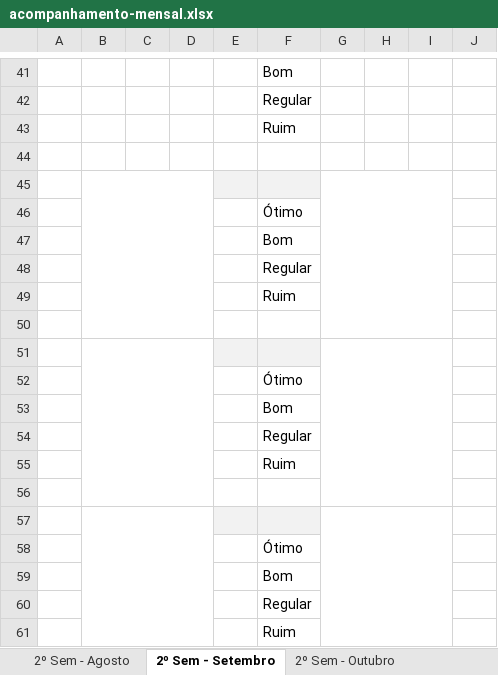
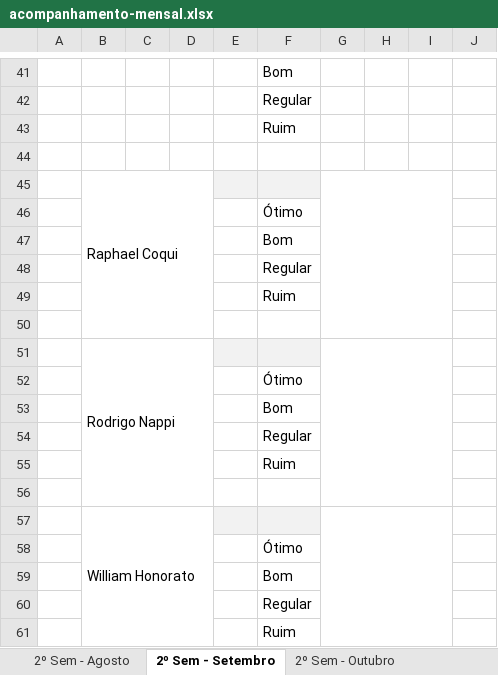
Before and after one commit to rnappi/ftt-tcc, an Excel workbook: entrega/acompanhamento-mensal.xlsx, sheet 2º Sem - Setembro, drawn as a sheet; only a part is shown, gaps mark what is left out; values as stored, in another font and other column widths than the file's, no borders; charts and pictures and conditional formats not drawn; the diff covers the shown part only; the diff names each change by its address in the sheet, - before the commit and + after, or states it on an @@ line.

```diff
--- a/entrega/acompanhamento-mensal.xlsx (sheet 2º Sem - Setembro)
+++ b/entrega/acompanhamento-mensal.xlsx (sheet 2º Sem - Setembro)
-B45: (empty)
+B45: Raphael Coqui
-B51: (empty)
+B51: Rodrigo Nappi
-B57: (empty)
+B57: William Honorato
```
Also changed, not shown: 14 edited cells elsewhere in this sheet, charts or pictures.
